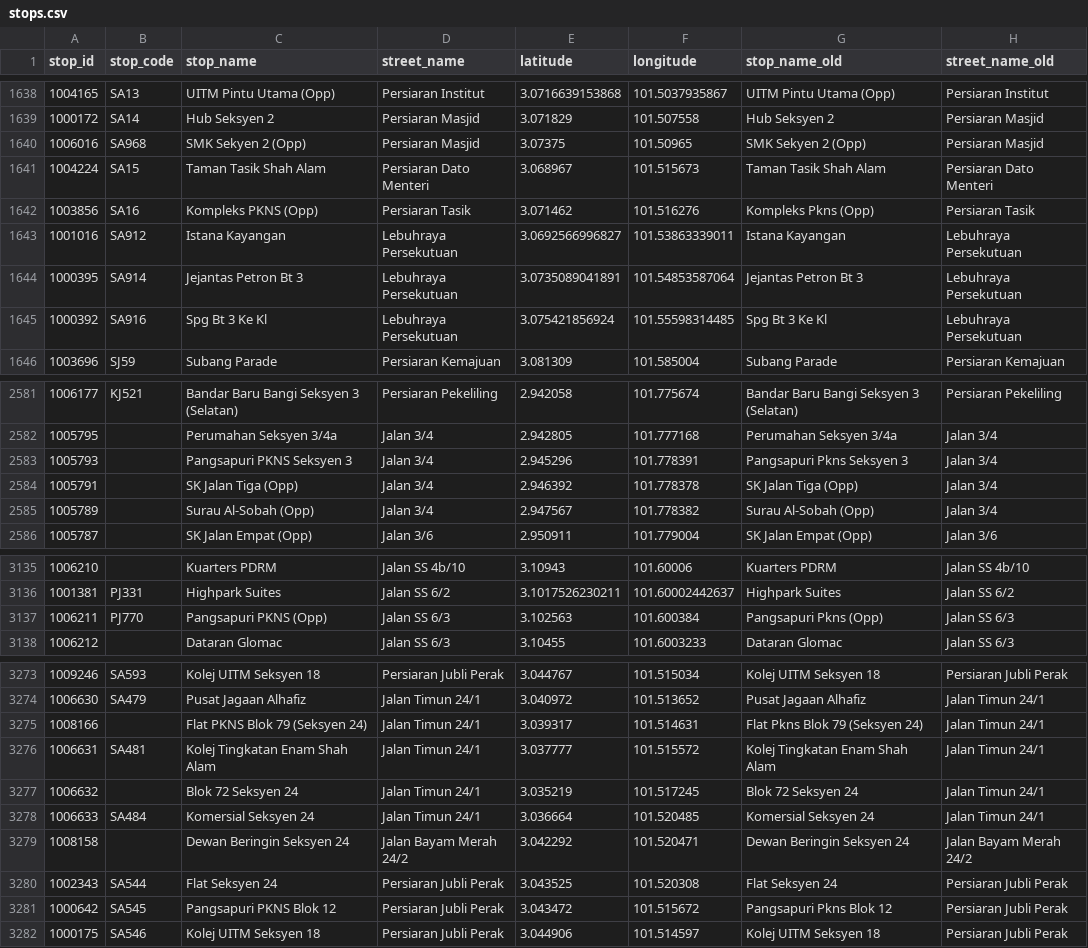
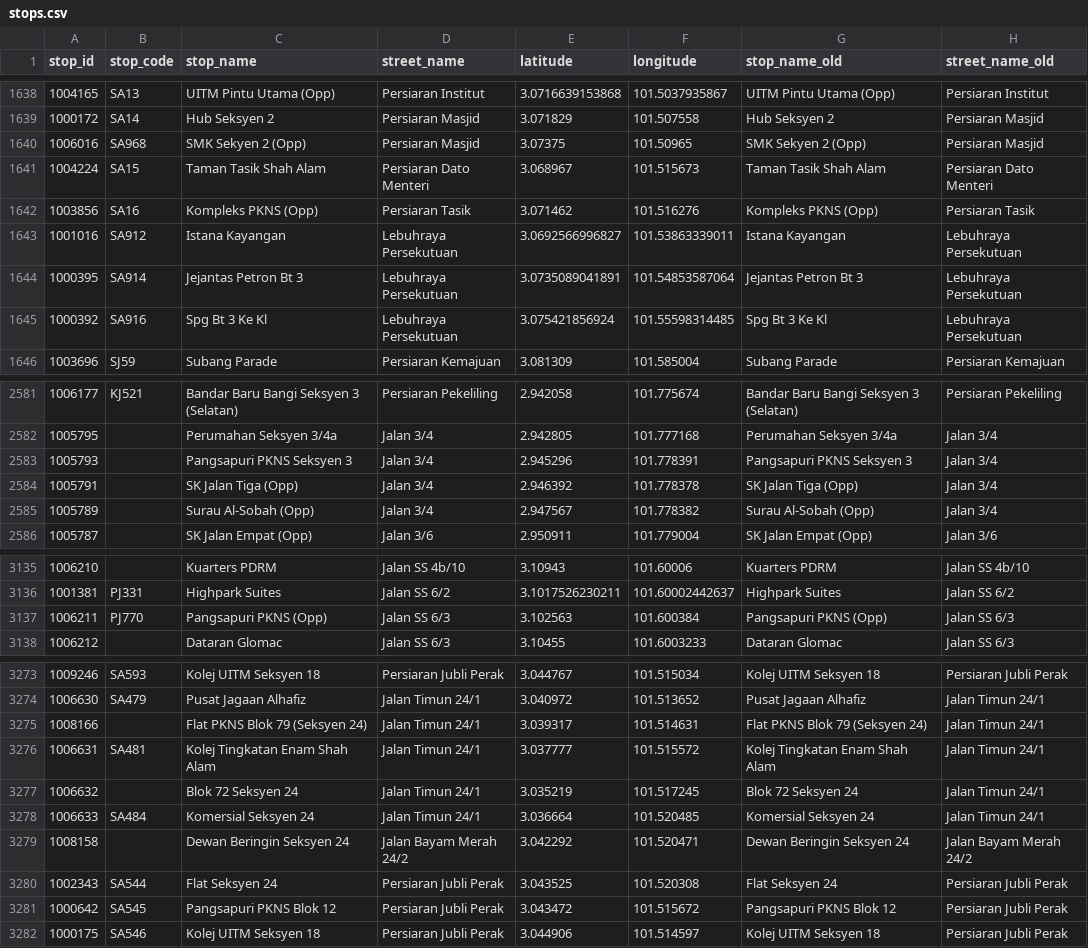
Before and after one commit to harithilmi/kl-transit, a CSV file: src/data/processed/stops.csv, drawn as a sheet; only a part is shown, gaps mark what is left out; the diff covers the shown part only.

```diff
--- a/src/data/processed/stops.csv
+++ b/src/data/processed/stops.csv
@@ -1641,3 +1641,3 @@ stop_id,stop_code,stop_name,street_name,latitude,longitude,stop_name_old,street_
 1004224,SA15,Taman Tasik Shah Alam,Persiaran Dato Menteri,3.068967,101.515673,Taman Tasik Shah Alam,Persiaran Dato Menteri
-1003856,SA16,Kompleks PKNS (Opp),Persiaran Tasik,3.071462,101.516276,Kompleks Pkns (Opp),Persiaran Tasik
+1003856,SA16,Kompleks PKNS (Opp),Persiaran Tasik,3.071462,101.516276,Kompleks PKNS (Opp),Persiaran Tasik
 1001016,SA912,Istana Kayangan,Lebuhraya Persekutuan,3.0692566996827,101.53863339011,Istana Kayangan,Lebuhraya Persekutuan
@@ -2582,3 +2582,3 @@ stop_id,stop_code,stop_name,street_name,latitude,longitude,stop_name_old,street_
 1005795,,Perumahan Seksyen 3/4a,Jalan 3/4,2.942805,101.777168,Perumahan Seksyen 3/4a,Jalan 3/4
-1005793,,Pangsapuri PKNS Seksyen 3,Jalan 3/4,2.945296,101.778391,Pangsapuri Pkns Seksyen 3,Jalan 3/4
+1005793,,Pangsapuri PKNS Seksyen 3,Jalan 3/4,2.945296,101.778391,Pangsapuri PKNS Seksyen 3,Jalan 3/4
 1005791,,SK Jalan Tiga (Opp),Jalan 3/4,2.946392,101.778378,SK Jalan Tiga (Opp),Jalan 3/4
@@ -3136,3 +3136,3 @@ stop_id,stop_code,stop_name,street_name,latitude,longitude,stop_name_old,street_
 1001381,PJ331,Highpark Suites,Jalan SS 6/2,3.1017526230211,101.60002442637,Highpark Suites,Jalan SS 6/2
-1006211,PJ770,Pangsapuri PKNS (Opp),Jalan SS 6/3,3.102563,101.600384,Pangsapuri Pkns (Opp),Jalan SS 6/3
+1006211,PJ770,Pangsapuri PKNS (Opp),Jalan SS 6/3,3.102563,101.600384,Pangsapuri PKNS (Opp),Jalan SS 6/3
 1006212,,Dataran Glomac,Jalan SS 6/3,3.10455,101.6003233,Dataran Glomac,Jalan SS 6/3
@@ -3274,3 +3274,3 @@ stop_id,stop_code,stop_name,street_name,latitude,longitude,stop_name_old,street_
 1006630,SA479,Pusat Jagaan Alhafiz,Jalan Timun 24/1,3.040972,101.513652,Pusat Jagaan Alhafiz,Jalan Timun 24/1
-1008166,,Flat PKNS Blok 79 (Seksyen 24),Jalan Timun 24/1,3.039317,101.514631,Flat Pkns Blok 79 (Seksyen 24),Jalan Timun 24/1
+1008166,,Flat PKNS Blok 79 (Seksyen 24),Jalan Timun 24/1,3.039317,101.514631,Flat PKNS Blok 79 (Seksyen 24),Jalan Timun 24/1
 1006631,SA481,Kolej Tingkatan Enam Shah Alam,Jalan Timun 24/1,3.037777,101.515572,Kolej Tingkatan Enam Shah Alam,Jalan Timun 24/1
@@ -3280,3 +3280,3 @@ stop_id,stop_code,stop_name,street_name,latitude,longitude,stop_name_old,street_
 1002343,SA544,Flat Seksyen 24,Persiaran Jubli Perak,3.043525,101.520308,Flat Seksyen 24,Persiaran Jubli Perak
-1000642,SA545,Pangsapuri PKNS Blok 12,Persiaran Jubli Perak,3.043472,101.515672,Pangsapuri Pkns Blok 12,Persiaran Jubli Perak
+1000642,SA545,Pangsapuri PKNS Blok 12,Persiaran Jubli Perak,3.043472,101.515672,Pangsapuri PKNS Blok 12,Persiaran Jubli Perak
 1000175,SA546,Kolej UITM Seksyen 18,Persiaran Jubli Perak,3.044906,101.514597,Kolej UITM Seksyen 18,Persiaran Jubli Perak
```
Also changed, not shown: 26 edited cells elsewhere in this file, 3 other files.
